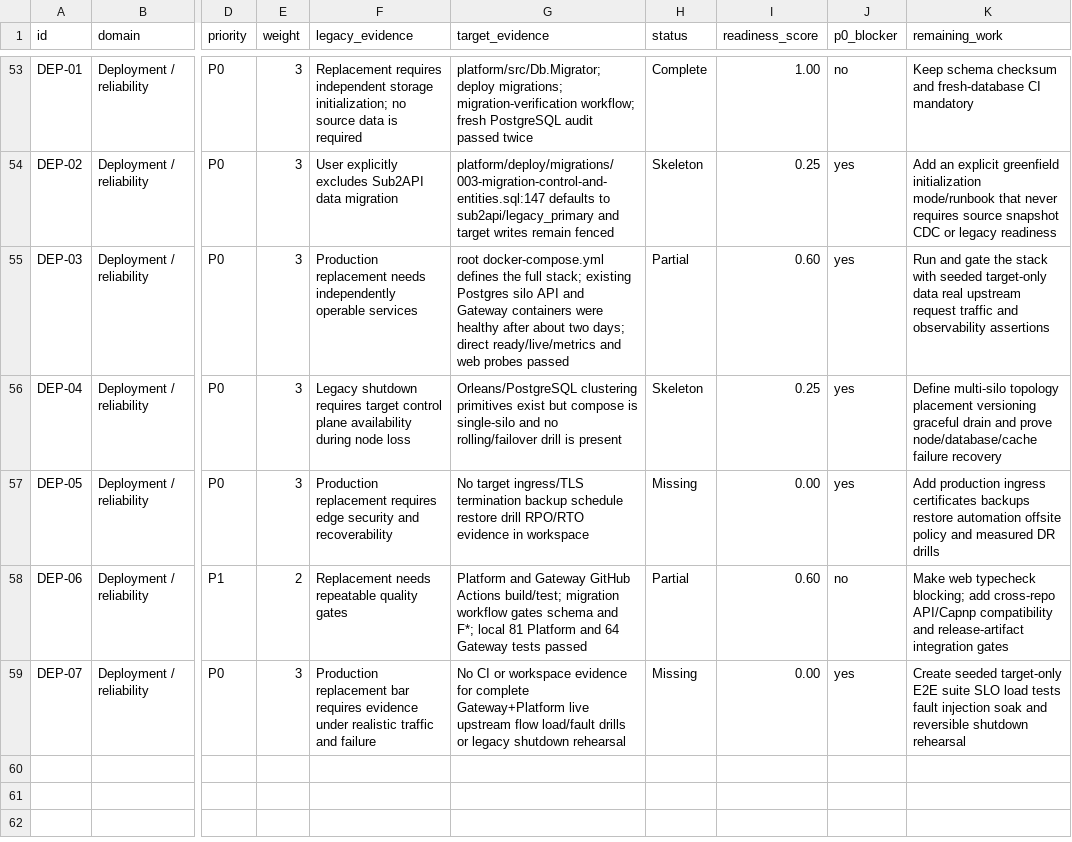
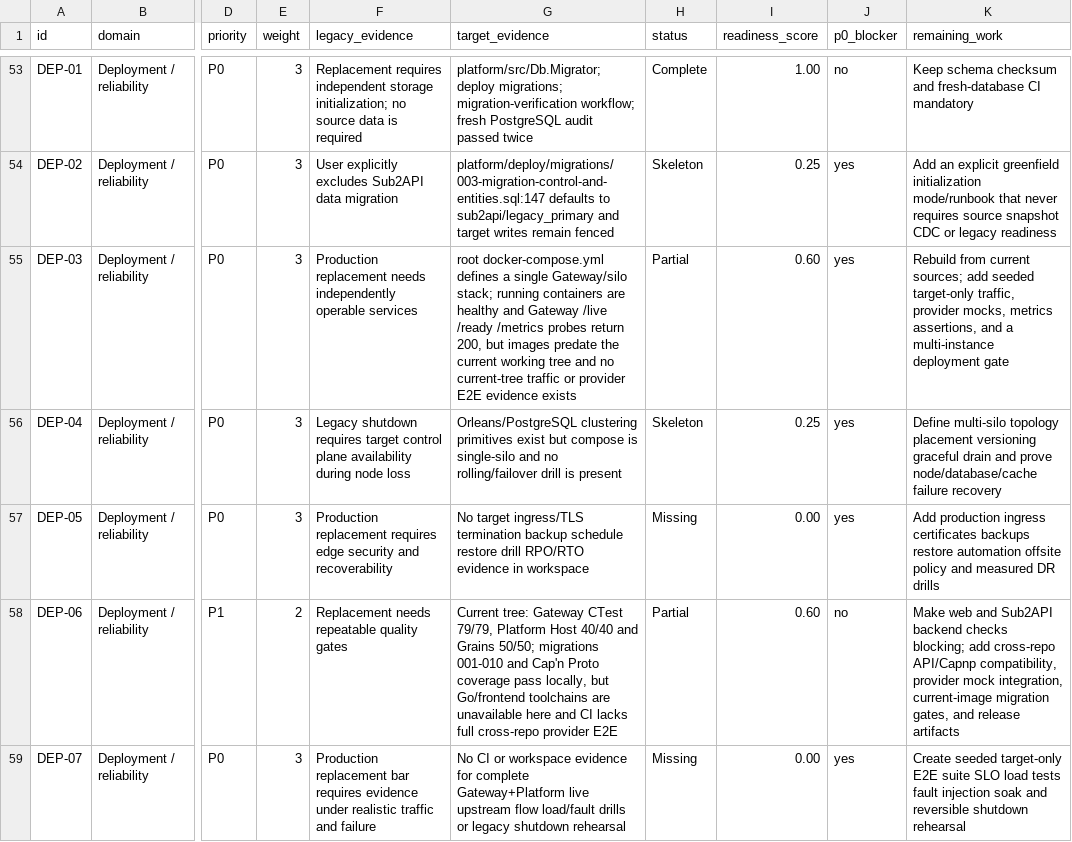
Before and after one commit to GMorandi/ScalaAPI-Platform, a CSV file: docs/migration/functional-parity-matrix.csv, drawn as a sheet; only a part is shown, gaps mark what is left out; the diff covers the shown part only; the diff names each change by its address in the sheet, - before the commit and + after, or states it on an @@ line.

Commit message:
feat(platform): add media operations and usage accounting

```diff
--- a/docs/migration/functional-parity-matrix.csv
+++ b/docs/migration/functional-parity-matrix.csv
-G55 (target_evidence): …docker-compose.yml defines the full stack; existing Postgres silo API and Gateway containers were healthy after about two days; direct ready/live/metrics and web probes passed
+G55 (target_evidence): …docker-compose.yml defines a single Gateway/silo stack; running containers are healthy and Gateway /live /ready /metrics probes return 200, but images predate the current working tree and no current-tree traffic or provider E2E evidence exists
-K55 (remaining_work): Run and gate the stack with seeded target-only data real upstream request traffic and observability assertions
+K55 (remaining_work): Rebuild from current sources; add seeded target-only traffic, provider mocks, metrics assertions, and a multi-instance deployment gate
-G58 (target_evidence): Platform and Gateway GitHub Actions build/test; migration workflow gates schema and F*; local 81 Platform and 64 Gateway tests passed
+G58 (target_evidence): Current tree: Gateway CTest 79/79, Platform Host 40/40 and Grains 50/50; migrations 001-010 and Cap'n Proto coverage pass locally, but Go/frontend toolchains are unavailable here and CI lacks full cross-repo provider E2E
-K58 (remaining_work): Make web typecheck blocking; add cross-repo API/Capnp compatibility and release-artifact integration gates
+K58 (remaining_work): Make web and Sub2API backend checks blocking; add cross-repo API/Capnp compatibility, provider mock integration, current-image migration gates, and release artifacts
```
Also changed, not shown: 36 edited cells elsewhere in this file, 22 other files.
